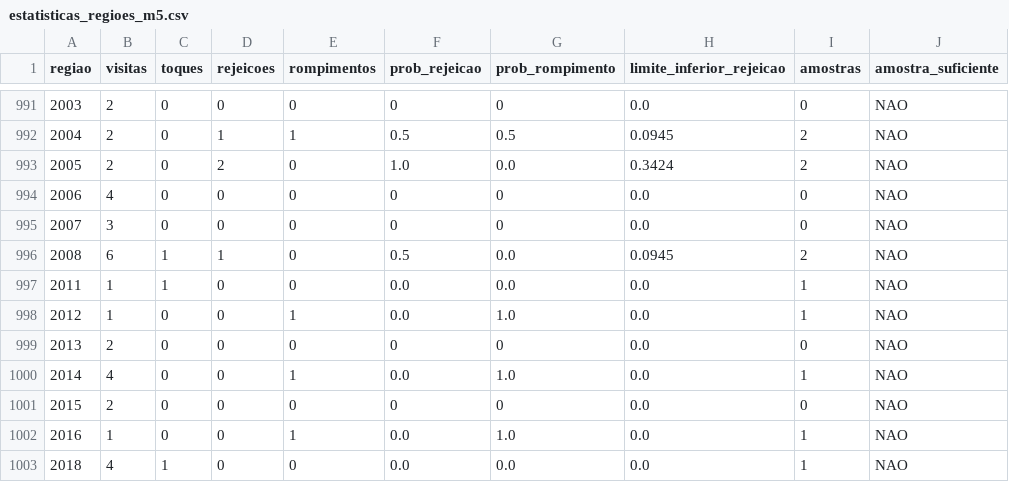
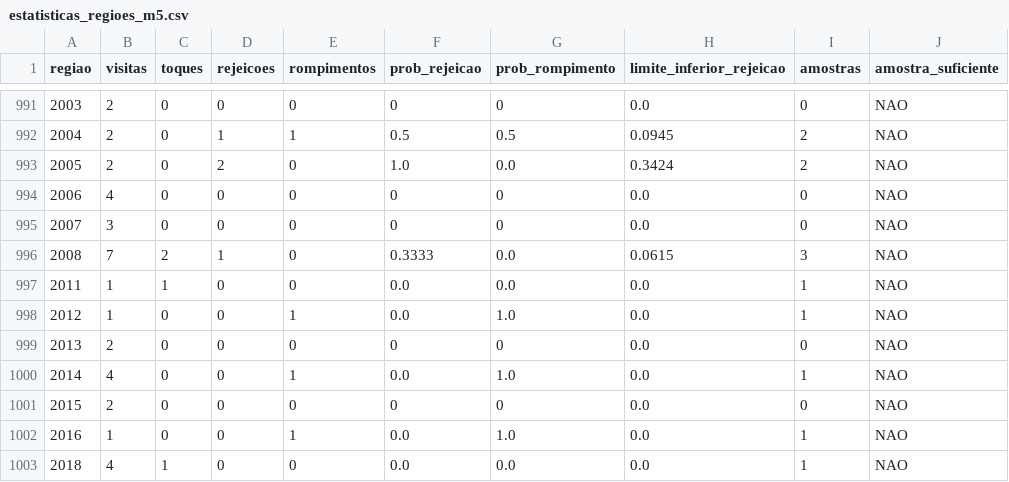
Before and after one commit to loucoparasempre00-ship-it/xauusd-bot-v2-, a CSV file: data/estatisticas_regioes_m5.csv, drawn as a sheet; only a part is shown, gaps mark what is left out; the diff names each change by its address in the sheet, - before the commit and + after, or states it on an @@ line.

```diff
--- a/data/estatisticas_regioes_m5.csv
+++ b/data/estatisticas_regioes_m5.csv
-B996 (visitas): 6
+B996 (visitas): 7
-C996 (toques): 1
+C996 (toques): 2
-F996 (prob_rejeicao): 0.5
+F996 (prob_rejeicao): 0.3333
-H996 (limite_inferior_rejeicao): 0.0945
+H996 (limite_inferior_rejeicao): 0.0615
-I996 (amostras): 2
+I996 (amostras): 3
```
Also changed, not shown: data/eventos_bordas_m5.csv, data/memoria_agente.csv, 16 other files.
